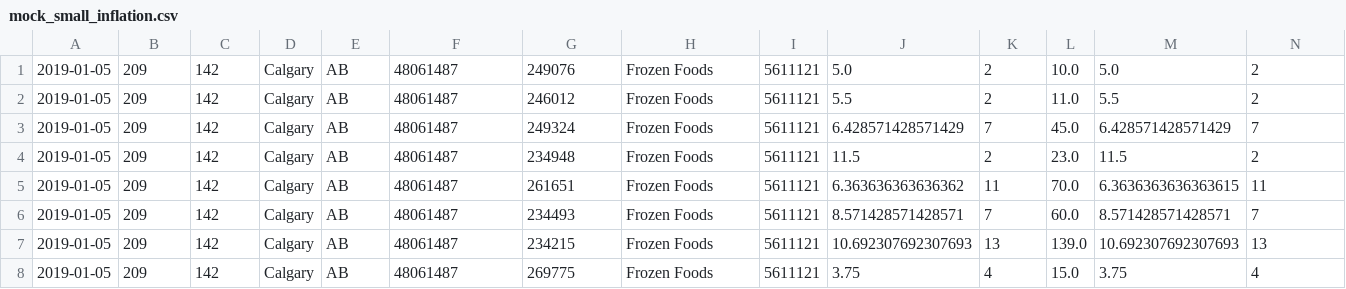
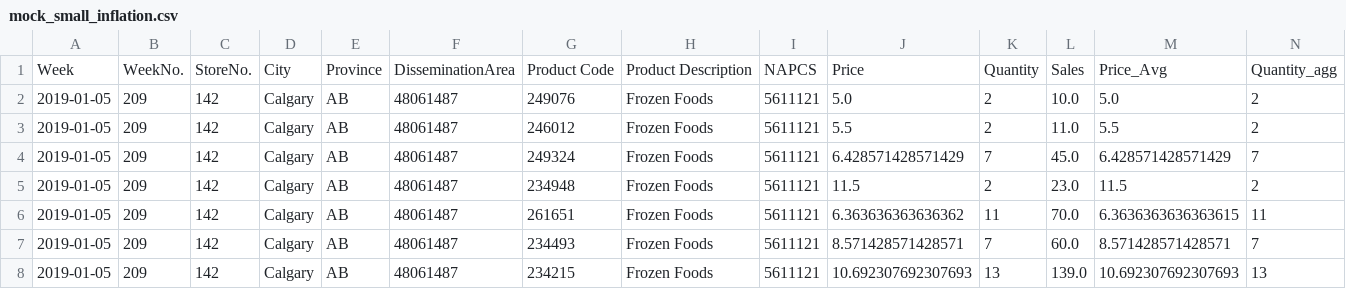
Before and after one commit to IisAnh/Hackathon-Application-1, a CSV file: resources/mock_small_inflation.csv, drawn as a sheet; only a part is shown; the shorter side is filled out with more unchanged rows; rows hold the shown columns only; the diff names each change by its address in the sheet, - before the commit and + after, or states it on an @@ line.

```diff
--- a/resources/mock_small_inflation.csv
+++ b/resources/mock_small_inflation.csv
+row 1: Week | WeekNo. | StoreNo. | City | Province | DisseminationArea | Product Code | Product Description | NAPCS | Price | Quantity | Sales | Price_Avg | Quantity_agg
```
Also changed, not shown: 4 other files.
